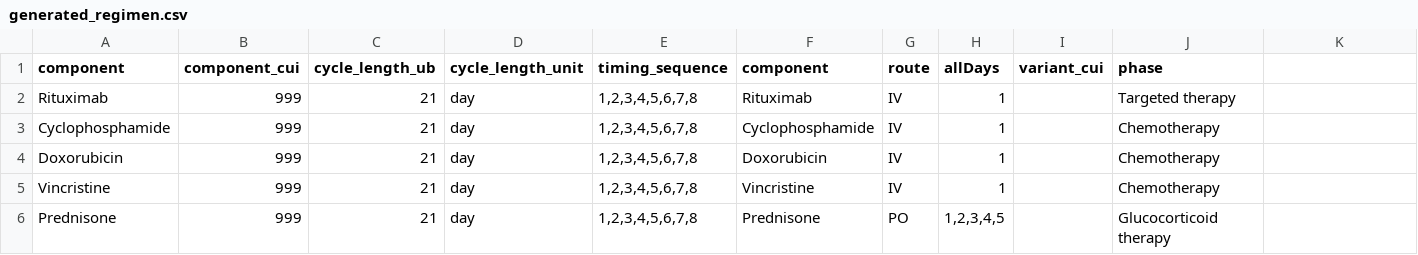
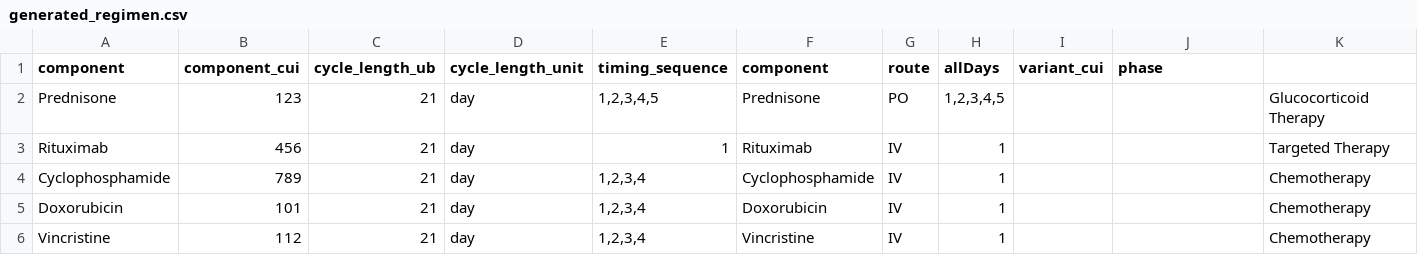
Before and after one commit to Yang2888/Regimen-demo, a CSV file: backend/generated_regimen.csv, drawn as a sheet.

```diff
--- a/backend/generated_regimen.csv
+++ b/backend/generated_regimen.csv
@@ -1,6 +1,6 @@
 component,component_cui,cycle_length_ub,cycle_length_unit,timing_sequence,component,route,allDays,variant_cui,phase
-Rituximab,999,21,day,"1,2,3,4,5,6,7,8",Rituximab,IV,1,,Targeted therapy
-Cyclophosphamide,999,21,day,"1,2,3,4,5,6,7,8",Cyclophosphamide,IV,1,,Chemotherapy
-Doxorubicin,999,21,day,"1,2,3,4,5,6,7,8",Doxorubicin,IV,1,,Chemotherapy
-Vincristine,999,21,day,"1,2,3,4,5,6,7,8",Vincristine,IV,1,,Chemotherapy
-Prednisone,999,21,day,"1,2,3,4,5,6,7,8",Prednisone,PO,"1,2,3,4,5",,Glucocorticoid therapy
+Prednisone,123,21,day,"1,2,3,4,5",Prednisone,PO,"1,2,3,4,5",,,Glucocorticoid Therapy
+Rituximab,456,21,day,1,Rituximab,IV,1,,,Targeted Therapy
+Cyclophosphamide,789,21,day,"1,2,3,4",Cyclophosphamide,IV,1,,,Chemotherapy
+Doxorubicin,101,21,day,"1,2,3,4",Doxorubicin,IV,1,,,Chemotherapy
+Vincristine,112,21,day,"1,2,3,4",Vincristine,IV,1,,,Chemotherapy
```
Also changed, not shown: 2 other files.
